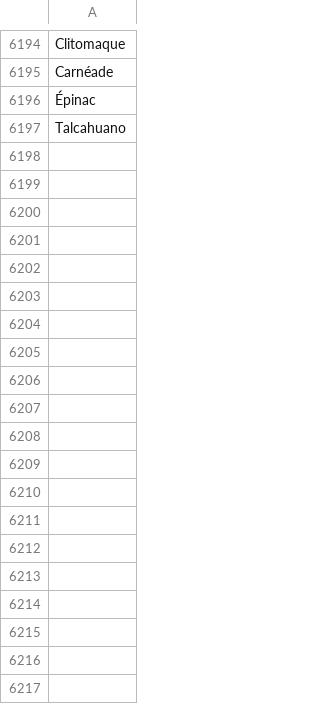
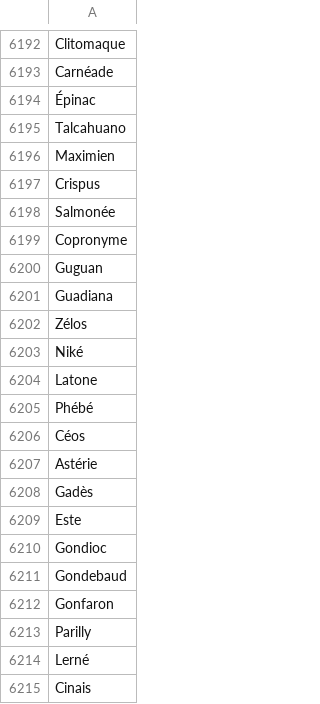
Before and after one commit to e-ditiones/LEM17, a TSV file: Authority_list/propres.tsv, drawn as a sheet; only a part is shown, gaps mark what is left out; the diff covers the shown part only.

Commit message:
update propres

```diff
--- a/Authority_list/propres.tsv
+++ b/Authority_list/propres.tsv
@@ -6197 +6195,21 @@ Carnéade
 Talcahuano
+Maximien
+Crispus
+Salmonée
+Copronyme
+Guguan
+Guadiana
+Zélos
+Niké
+Latone
+Phébé
+Céos
+Astérie
+Gadès
+Este
+Gondioc
+Gondebaud
+Gonfaron
+Parilly
+Lerné
+Cinais
```
Also changed, not shown: 80 added rows, 2 removed rows and 4 edited cells elsewhere in this file, 1 other file.
